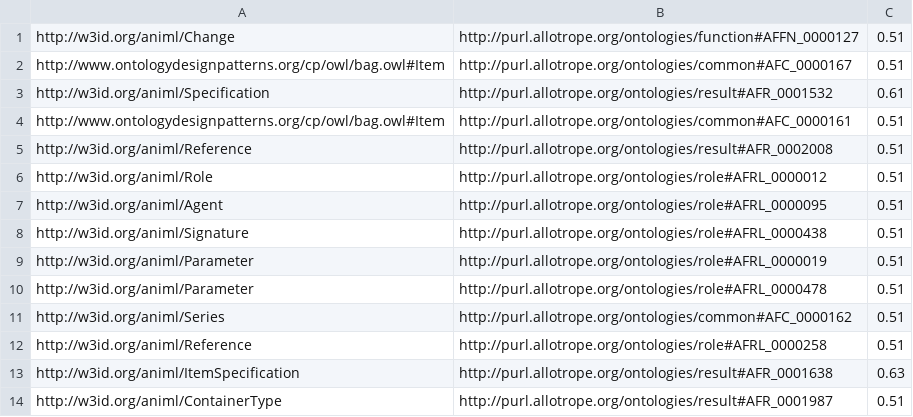
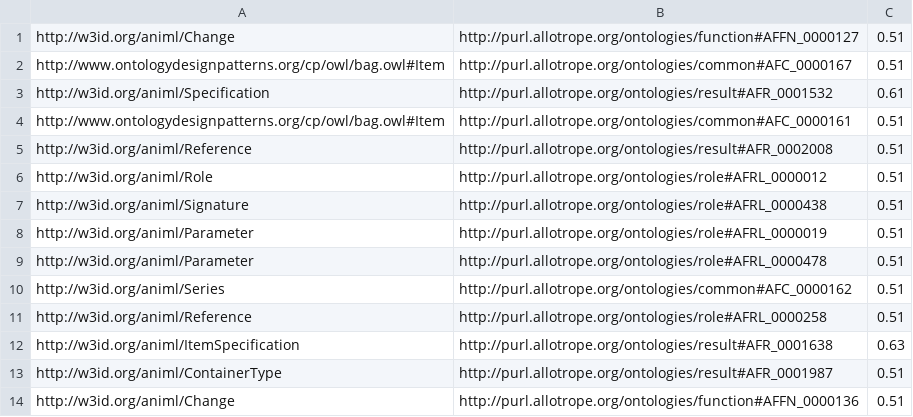
Before and after one commit to KE-UniLiv/animl-ontology, a TSV file: alignment/outputs/logmap/logmap_anchors.tsv, drawn as a sheet; only a part is shown; the shorter side is filled out with more unchanged rows.

```diff
--- a/alignment/outputs/logmap/logmap_anchors.tsv
+++ b/alignment/outputs/logmap/logmap_anchors.tsv
@@ -6,3 +6,2 @@ http://w3id.org/animl/Reference	http://purl.allotrope.org/ontologies/result#AFR_
 http://w3id.org/animl/Role	http://purl.allotrope.org/ontologies/role#AFRL_0000012	0.51
-http://w3id.org/animl/Agent	http://purl.allotrope.org/ontologies/role#AFRL_0000095	0.51
 http://w3id.org/animl/Signature	http://purl.allotrope.org/ontologies/role#AFRL_0000438	0.51
```
Also changed, not shown: alignment/outputs/logmap/logmap2_mappings.tsv, 32 other files.
